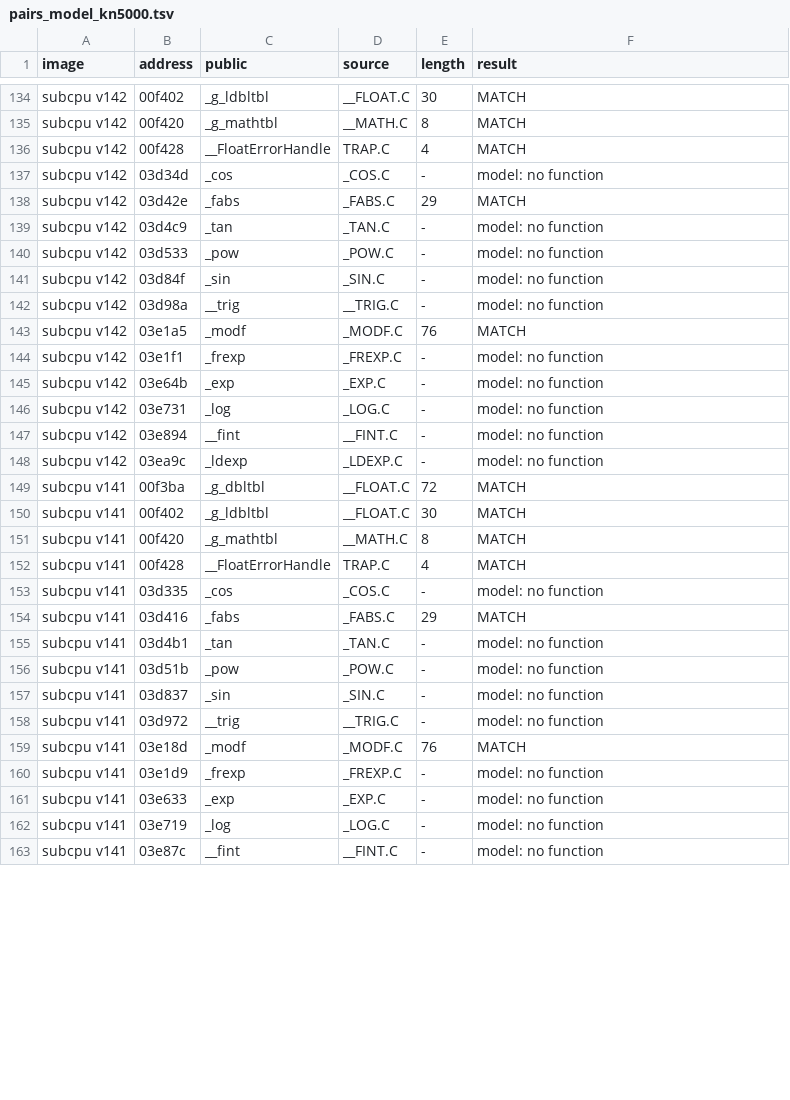
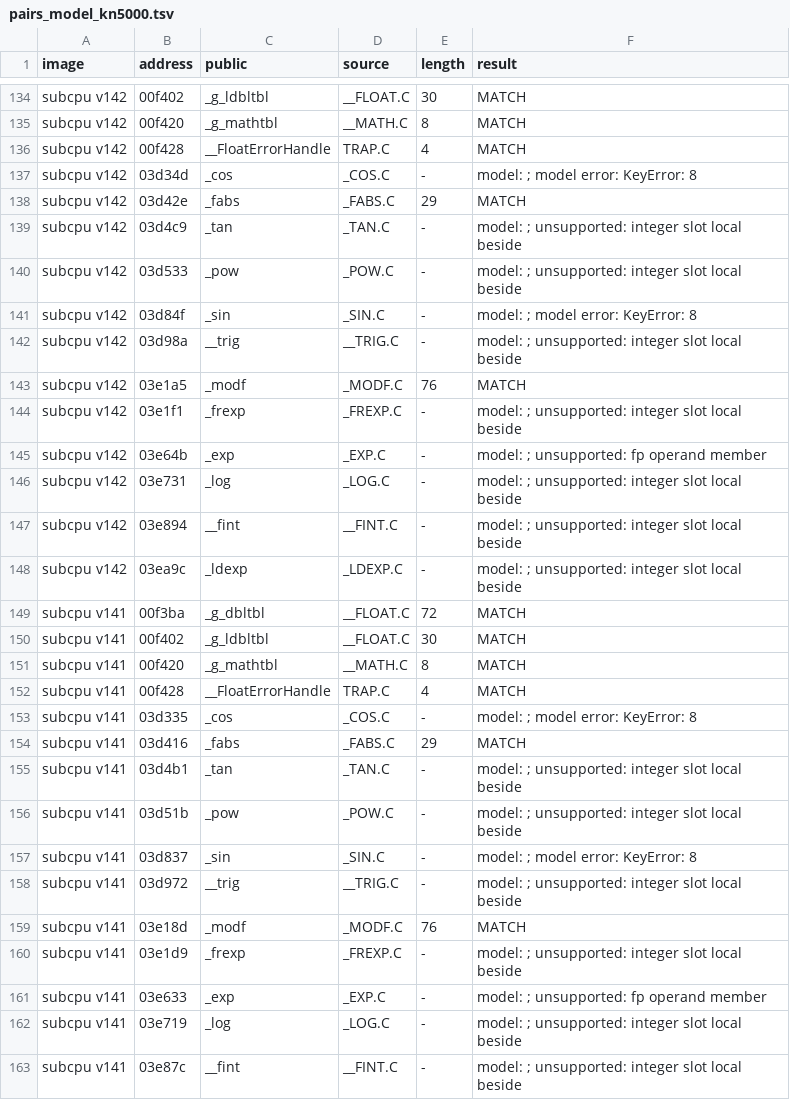
Before and after one commit to ArqueologiaDigital/technics-roms-disasm, a TSV file: scripts/analysis/cc900/results/pairs_model_kn5000.tsv, drawn as a sheet; only a part is shown, gaps mark what is left out; the diff covers the shown part only.

```diff
--- a/scripts/analysis/cc900/results/pairs_model_kn5000.tsv
+++ b/scripts/analysis/cc900/results/pairs_model_kn5000.tsv
@@ -136,14 +136,14 @@ subcpu v142	00f420	_g_mathtbl	__MATH.C	8	MATCH
 subcpu v142	00f428	__FloatErrorHandle	TRAP.C	4	MATCH
-subcpu v142	03d34d	_cos	_COS.C	-	model: no function
+subcpu v142	03d34d	_cos	_COS.C	-	model: ; model error: KeyError: 8
 subcpu v142	03d42e	_fabs	_FABS.C	29	MATCH
-subcpu v142	03d4c9	_tan	_TAN.C	-	model: no function
-subcpu v142	03d533	_pow	_POW.C	-	model: no function
-subcpu v142	03d84f	_sin	_SIN.C	-	model: no function
-subcpu v142	03d98a	__trig	__TRIG.C	-	model: no function
+subcpu v142	03d4c9	_tan	_TAN.C	-	model: ; unsupported: integer slot local beside
+subcpu v142	03d533	_pow	_POW.C	-	model: ; unsupported: integer slot local beside
+subcpu v142	03d84f	_sin	_SIN.C	-	model: ; model error: KeyError: 8
+subcpu v142	03d98a	__trig	__TRIG.C	-	model: ; unsupported: integer slot local beside
 subcpu v142	03e1a5	_modf	_MODF.C	76	MATCH
-subcpu v142	03e1f1	_frexp	_FREXP.C	-	model: no function
-subcpu v142	03e64b	_exp	_EXP.C	-	model: no function
-subcpu v142	03e731	_log	_LOG.C	-	model: no function
-subcpu v142	03e894	__fint	__FINT.C	-	model: no function
-subcpu v142	03ea9c	_ldexp	_LDEXP.C	-	model: no function
+subcpu v142	03e1f1	_frexp	_FREXP.C	-	model: ; unsupported: integer slot local beside
+subcpu v142	03e64b	_exp	_EXP.C	-	model: ; unsupported: fp operand member
+subcpu v142	03e731	_log	_LOG.C	-	model: ; unsupported: integer slot local beside
+subcpu v142	03e894	__fint	__FINT.C	-	model: ; unsupported: integer slot local beside
+subcpu v142	03ea9c	_ldexp	_LDEXP.C	-	model: ; unsupported: integer slot local beside
 subcpu v141	00f3ba	_g_dbltbl	__FLOAT.C	72	MATCH
@@ -152,12 +152,12 @@ subcpu v141	00f420	_g_mathtbl	__MATH.C	8	MATCH
 subcpu v141	00f428	__FloatErrorHandle	TRAP.C	4	MATCH
-subcpu v141	03d335	_cos	_COS.C	-	model: no function
+subcpu v141	03d335	_cos	_COS.C	-	model: ; model error: KeyError: 8
 subcpu v141	03d416	_fabs	_FABS.C	29	MATCH
-subcpu v141	03d4b1	_tan	_TAN.C	-	model: no function
-subcpu v141	03d51b	_pow	_POW.C	-	model: no function
-subcpu v141	03d837	_sin	_SIN.C	-	model: no function
-subcpu v141	03d972	__trig	__TRIG.C	-	model: no function
+subcpu v141	03d4b1	_tan	_TAN.C	-	model: ; unsupported: integer slot local beside
+subcpu v141	03d51b	_pow	_POW.C	-	model: ; unsupported: integer slot local beside
+subcpu v141	03d837	_sin	_SIN.C	-	model: ; model error: KeyError: 8
+subcpu v141	03d972	__trig	__TRIG.C	-	model: ; unsupported: integer slot local beside
 subcpu v141	03e18d	_modf	_MODF.C	76	MATCH
-subcpu v141	03e1d9	_frexp	_FREXP.C	-	model: no function
-subcpu v141	03e633	_exp	_EXP.C	-	model: no function
-subcpu v141	03e719	_log	_LOG.C	-	model: no function
-subcpu v141	03e87c	__fint	__FINT.C	-	model: no function
+subcpu v141	03e1d9	_frexp	_FREXP.C	-	model: ; unsupported: integer slot local beside
+subcpu v141	03e633	_exp	_EXP.C	-	model: ; unsupported: fp operand member
+subcpu v141	03e719	_log	_LOG.C	-	model: ; unsupported: integer slot local beside
+subcpu v141	03e87c	__fint	__FINT.C	-	model: ; unsupported: integer slot local beside
```
Also changed, not shown: 20 edited cells elsewhere in this file, 2 other files.
